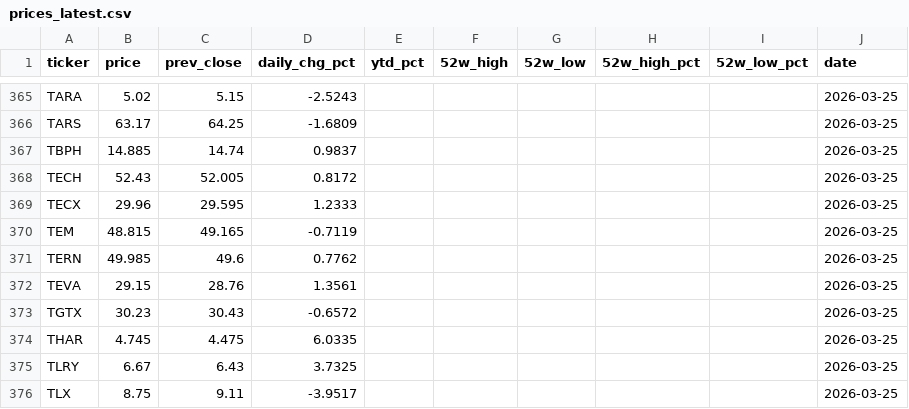
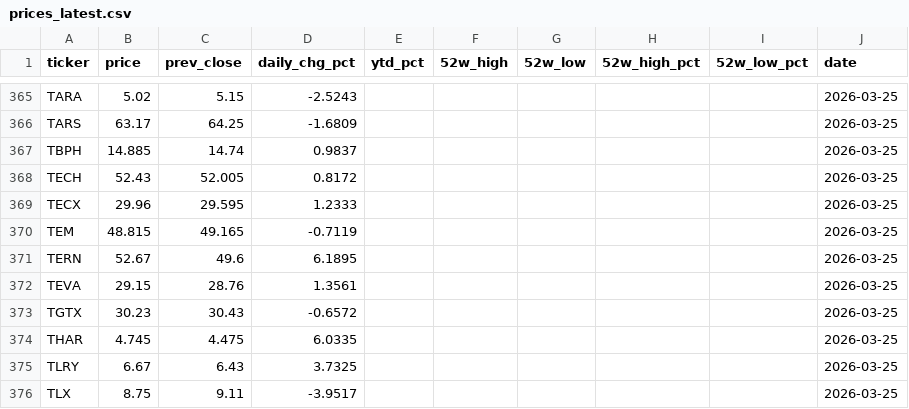
Before and after one commit to lorago92/epitope2-dashboard, a CSV file: data/prices_latest.csv, drawn as a sheet; only a part is shown, gaps mark what is left out; the diff covers the shown part only.

```diff
--- a/data/prices_latest.csv
+++ b/data/prices_latest.csv
@@ -370,3 +370,3 @@ TECX,29.96,29.595,1.2333,,,,,,2026-03-25
 TEM,48.815,49.165,-0.7119,,,,,,2026-03-25
-TERN,49.985,49.6,0.7762,,,,,,2026-03-25
+TERN,52.67,49.6,6.1895,,,,,,2026-03-25
 TEVA,29.15,28.76,1.3561,,,,,,2026-03-25
```
Also changed, not shown: 12 edited cells elsewhere in this file.
